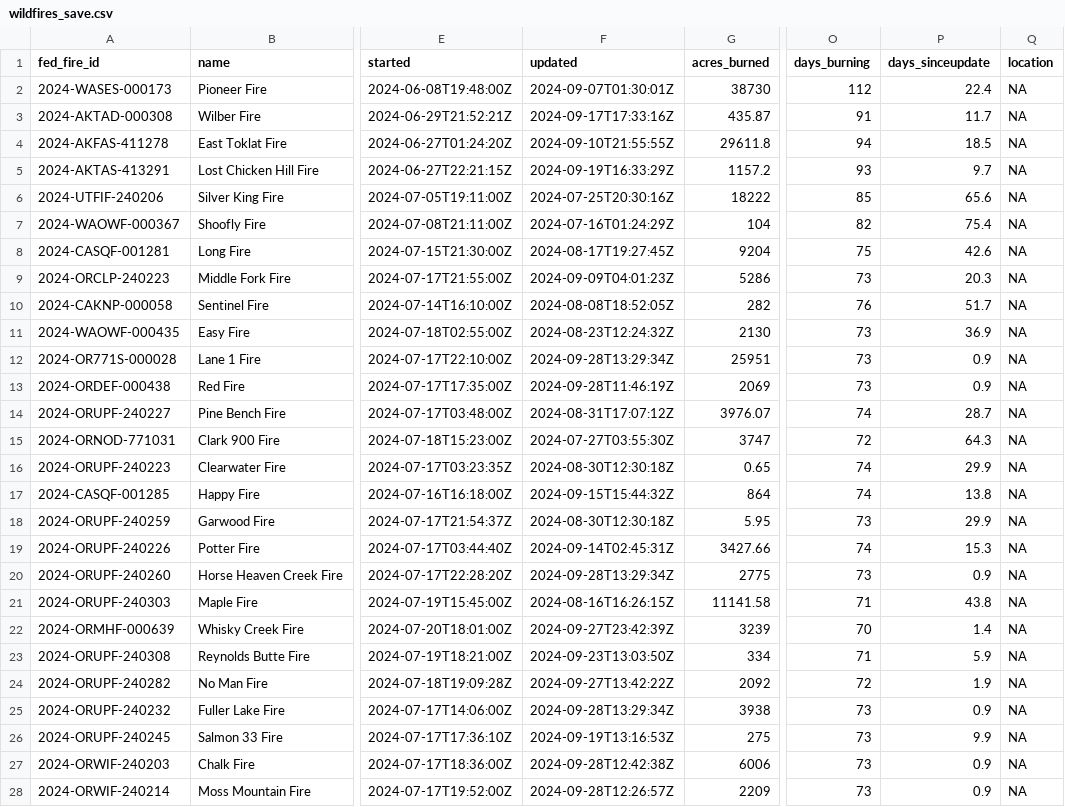
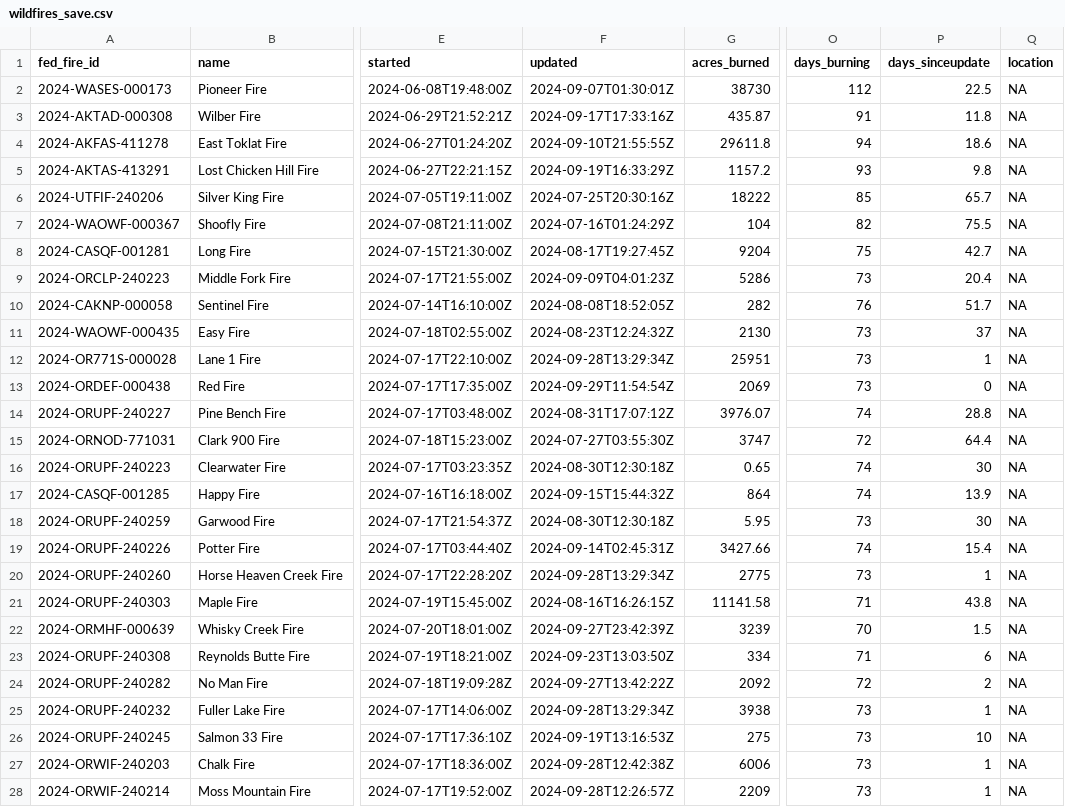
Before and after one commit to cbs-news-data/wildfire_watch, a CSV file: data/wildfires_save.csv, drawn as a sheet; only a part is shown, gaps mark what is left out; the diff covers the shown part only; the diff names each change by its address in the sheet, - before the commit and + after, or states it on an @@ line.

Commit message:
Wildfires data updated!

```diff
--- a/data/wildfires_save.csv
+++ b/data/wildfires_save.csv
-P2 (days_sinceupdate): 22.4
+P2 (days_sinceupdate): 22.5
-P3 (days_sinceupdate): 11.7
+P3 (days_sinceupdate): 11.8
-P4 (days_sinceupdate): 18.5
+P4 (days_sinceupdate): 18.6
-P5 (days_sinceupdate): 9.7
+P5 (days_sinceupdate): 9.8
-P6 (days_sinceupdate): 65.6
+P6 (days_sinceupdate): 65.7
-P7 (days_sinceupdate): 75.4
+P7 (days_sinceupdate): 75.5
-P8 (days_sinceupdate): 42.6
+P8 (days_sinceupdate): 42.7
-P9 (days_sinceupdate): 20.3
+P9 (days_sinceupdate): 20.4
-P11 (days_sinceupdate): 36.9
+P11 (days_sinceupdate): 37
-P12 (days_sinceupdate): 0.9
+P12 (days_sinceupdate): 1
-F13 (updated): 2024-09-28T11:46:19Z
+F13 (updated): 2024-09-29T11:54:54Z
-P13 (days_sinceupdate): 0.9
+P13 (days_sinceupdate): 0
-P14 (days_sinceupdate): 28.7
+P14 (days_sinceupdate): 28.8
-P15 (days_sinceupdate): 64.3
+P15 (days_sinceupdate): 64.4
-P16 (days_sinceupdate): 29.9
+P16 (days_sinceupdate): 30
-P17 (days_sinceupdate): 13.8
+P17 (days_sinceupdate): 13.9
-P18 (days_sinceupdate): 29.9
+P18 (days_sinceupdate): 30
-P19 (days_sinceupdate): 15.3
+P19 (days_sinceupdate): 15.4
-P20 (days_sinceupdate): 0.9
+P20 (days_sinceupdate): 1
-P22 (days_sinceupdate): 1.4
+P22 (days_sinceupdate): 1.5
-P23 (days_sinceupdate): 5.9
+P23 (days_sinceupdate): 6
-P24 (days_sinceupdate): 1.9
+P24 (days_sinceupdate): 2
-P25 (days_sinceupdate): 0.9
+P25 (days_sinceupdate): 1
-P26 (days_sinceupdate): 9.9
+P26 (days_sinceupdate): 10
-P27:P28 (days_sinceupdate): 0.9
+P27:P28 (days_sinceupdate): 1
```
Also changed, not shown: 140 edited cells elsewhere in this file, data/wildfires_datawrapper_save.csv, 3 other files.
